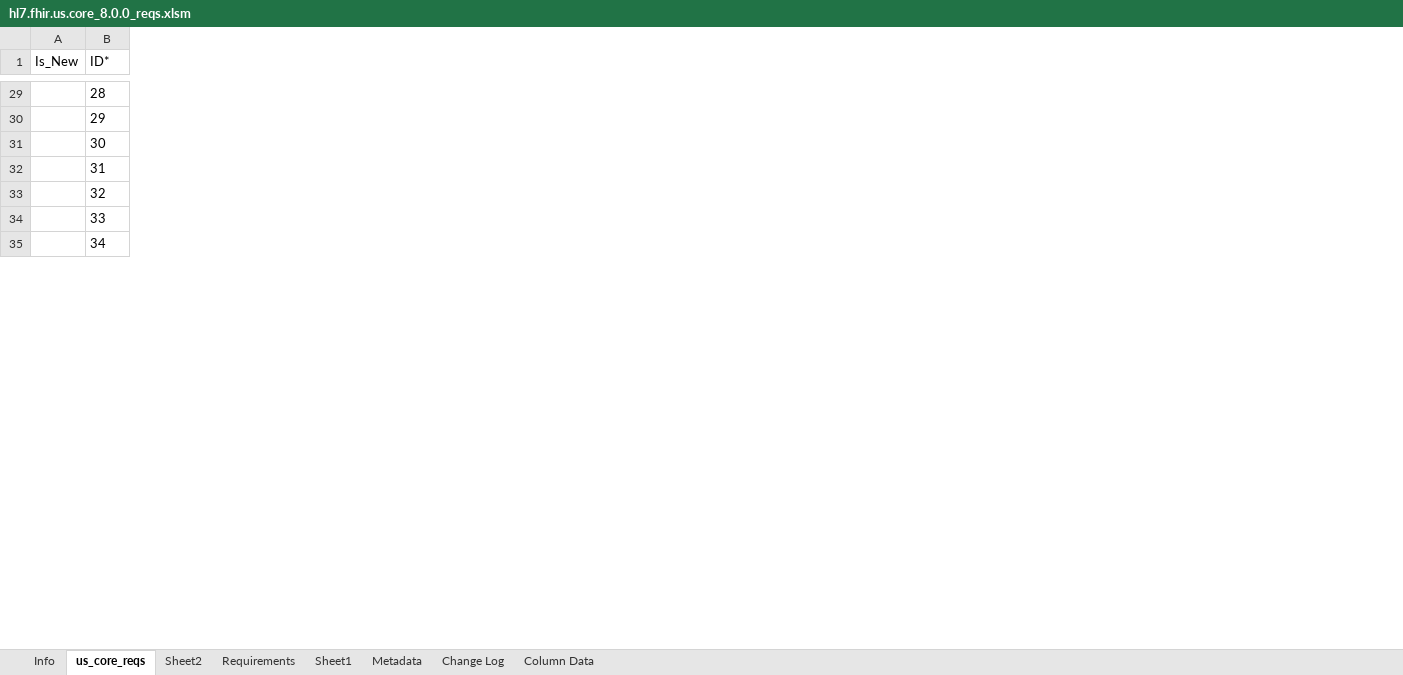
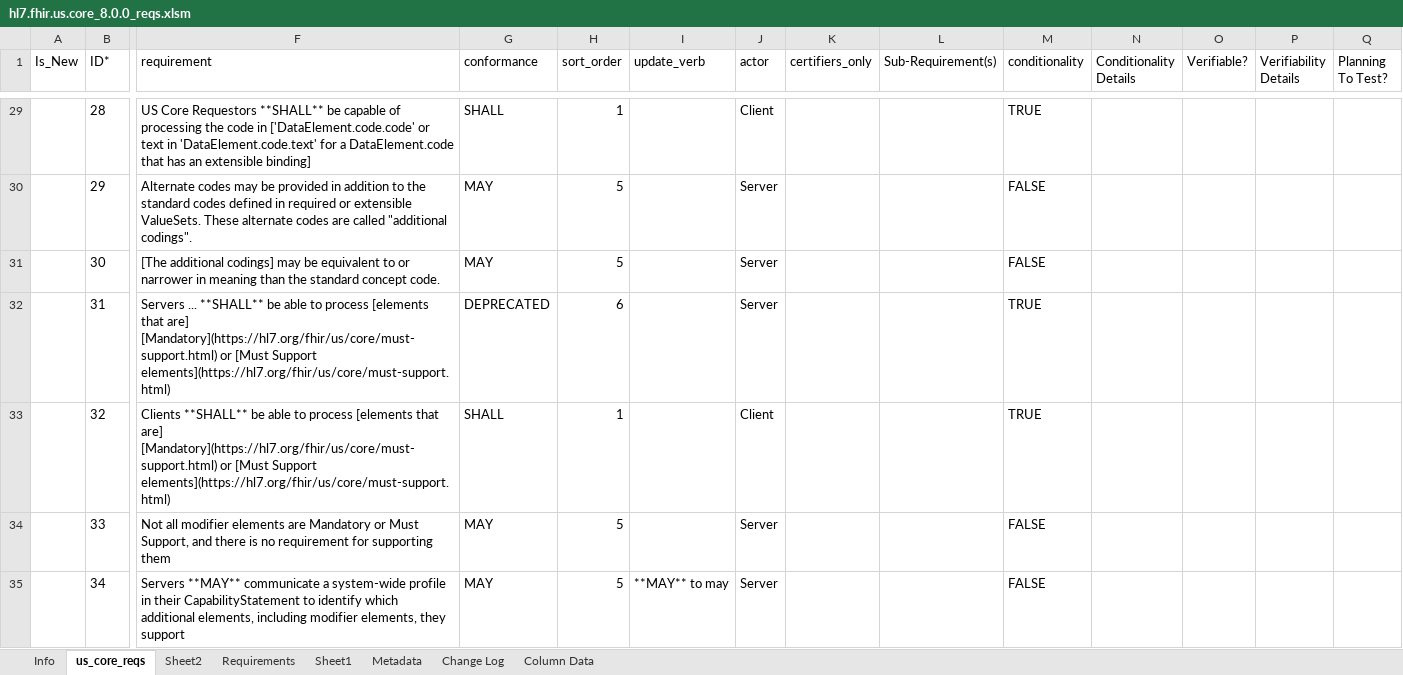
Before and after one commit to HL7/US-Core, an Excel workbook: input/images-source/hl7.fhir.us.core_8.0.0_reqs.xlsm, sheet us_core_reqs, drawn as a sheet; only a part is shown, gaps mark what is left out; values as stored, in another font and other column widths than the file's, no borders; table styles not drawn; the diff covers the shown part only; the diff names each change by its address in the sheet, - before the commit and + after, or states it on an @@ line.

Commit message:
qa requirements links

```diff
--- a/input/images-source/hl7.fhir.us.core_8.0.0_reqs.xlsm (sheet us_core_reqs)
+++ b/input/images-source/hl7.fhir.us.core_8.0.0_reqs.xlsm (sheet us_core_reqs)
@@ column F (requirement) unhidden, rows 29-35: US Core Requestors **SHALL** be capable of processing the code in ['DataElement.code.code' or text in 'DataElement.code.text' for a DataElement.code that has an extensible binding] | Alternate codes may be provided in addition to the standard codes defined in required or extensible ValueSets. These alternate codes are called "additional codings". | [The additional codings] may be equivalent to or narrower in meaning than the standard concept code. | Servers ... **SHALL** be able to process [elements that are] [Mandatory](https://hl7.org/fhir/us/core/must-support.html) or [Must Support elements](https://hl7.org/fhir/us/core/must-support.html) | Clients **SHALL** be able to process [elements that are] [Mandatory](https://hl7.org/fhir/us/core/must-support.html) or [Must Support elements](https://hl7.org/fhir/us/core/must-support.html) | Not all modifier elements are Mandatory or Must Support, and there is no requirement for supporting them | Servers **MAY** communicate a system-wide profile in their CapabilityStatement to identify which additional elements, including modifier elements, they support @@
@@ column G (conformance) unhidden, rows 29-35: SHALL | MAY | MAY | DEPRECATED | SHALL | MAY | MAY @@
@@ column H (sort_order) unhidden, rows 29-35: 1 | 5 | 5 | 6 | 1 | 5 | 5 @@
@@ column I (update_verb) unhidden, row 35: **MAY** to may @@
@@ column J (actor) unhidden, rows 29-35: Client | Server | Server | Server | Client | Server | Server @@
@@ column K (certifiers_only) unhidden, empty @@
@@ column L (Sub-Requirement(s)) unhidden, empty @@
@@ column M (conditionality) unhidden, rows 29-35: TRUE | FALSE | FALSE | TRUE | TRUE | FALSE | FALSE @@
@@ column N (Conditionality Details) unhidden, empty @@
@@ column O (Verifiable?) unhidden, empty @@
@@ column P (Verifiability Details) unhidden, empty @@
@@ column Q (Planning To Test?) unhidden, empty @@
```
Also changed, not shown: 1 added column and cell formats elsewhere in this sheet, 6 other files.
